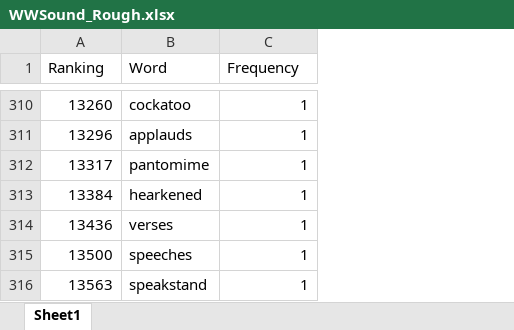
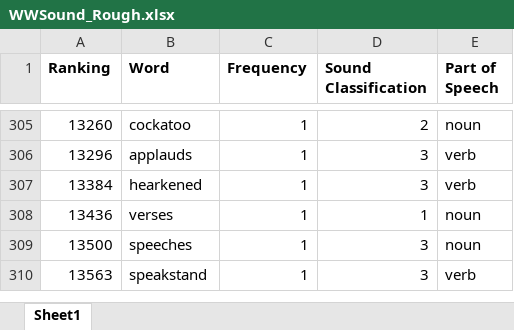
Before and after one commit to HornerHolly/dissertation, an Excel workbook: WordFrequencies/WWSound_Rough.xlsx, sheet Sheet1, drawn as a sheet; only a part is shown, gaps mark what is left out; values as stored, in another font and other column widths than the file's, no borders; removed rows and columns are numbered as before the commit, all else as after; the diff covers the shown part only; the diff names each change by its address in the sheet, - before the commit and + after, or states it on an @@ line.

```diff
--- a/WordFrequencies/WWSound_Rough.xlsx (sheet Sheet1)
+++ b/WordFrequencies/WWSound_Rough.xlsx (sheet Sheet1)
+column D (Sound Classification), rows 305-310: 2 | 3 | 3 | 1 | 3 | 3
+column E (Part of Speech), rows 305-310: noun | verb | verb | noun | noun | verb
-A1:C1 bold: off
+A1:C1 bold: on
-row 312: 13317 | pantomime | 1
```
Also changed, not shown: 5 removed rows elsewhere in this sheet.
